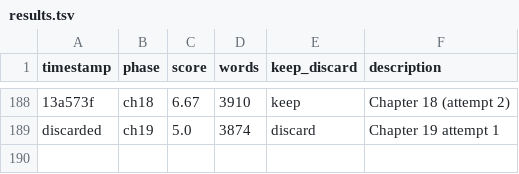
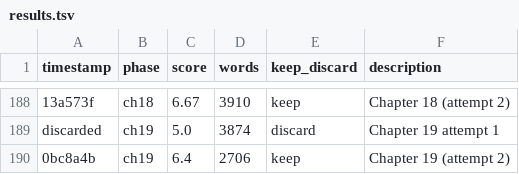
Before and after one commit to ducduy2612/autonovel, a TSV file: results.tsv, drawn as a sheet; only a part is shown, gaps mark what is left out; the diff names each change by its address in the sheet, - before the commit and + after, or states it on an @@ line.

```diff
--- a/results.tsv
+++ b/results.tsv
+row 190: 0bc8a4b | ch19 | 6.4 | 2706 | keep | Chapter 19 (attempt 2)
```
Also changed, not shown: 2 other files.
